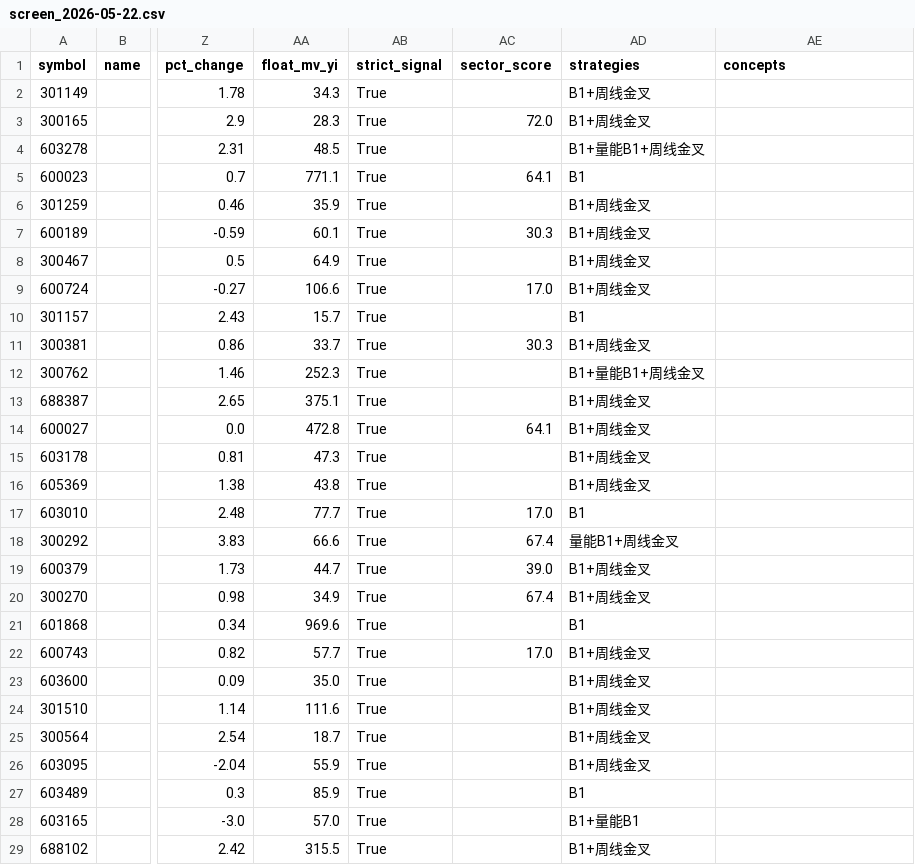
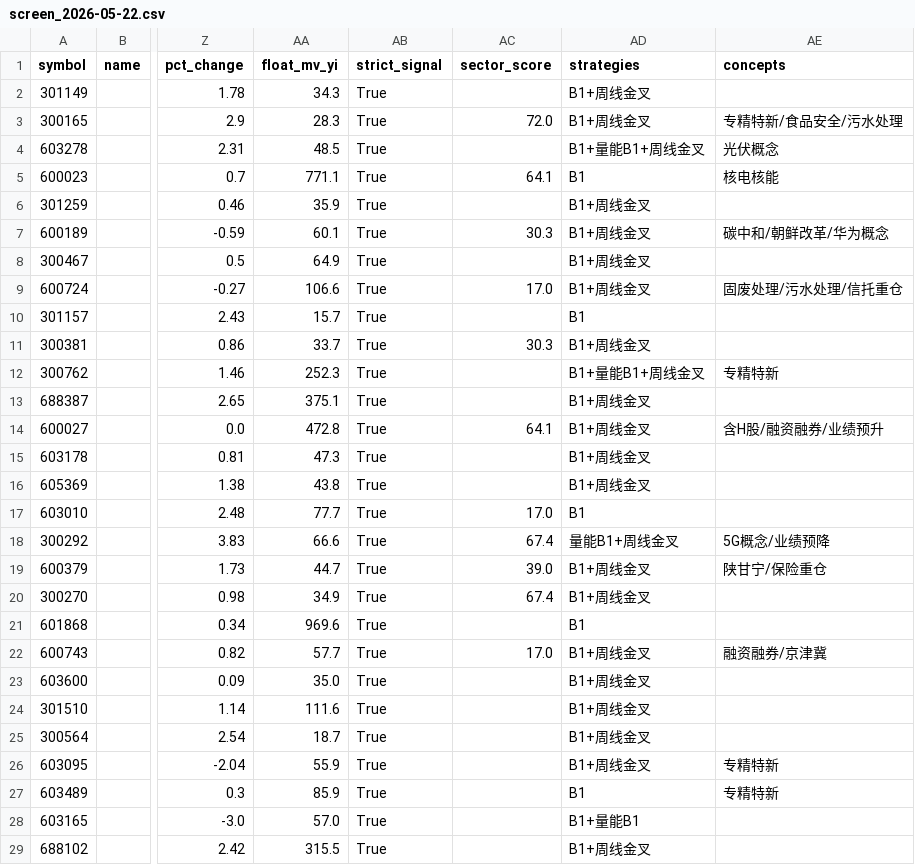
Before and after one commit to xxxavier524/quant-trade, a CSV file: reports/screen_2026-05-22.csv, drawn as a sheet; only a part is shown, gaps mark what is left out; the diff covers the shown part only; the diff names each change by its address in the sheet, - before the commit and + after, or states it on an @@ line.

```diff
--- a/reports/screen_2026-05-22.csv
+++ b/reports/screen_2026-05-22.csv
-AE3 (concepts): (empty)
+AE3 (concepts): 专精特新/食品安全/污水处理
-AE4 (concepts): (empty)
+AE4 (concepts): 光伏概念
-AE5 (concepts): (empty)
+AE5 (concepts): 核电核能
-AE7 (concepts): (empty)
+AE7 (concepts): 碳中和/朝鲜改革/华为概念
-AE9 (concepts): (empty)
+AE9 (concepts): 固废处理/污水处理/信托重仓
-AE12 (concepts): (empty)
+AE12 (concepts): 专精特新
-AE14 (concepts): (empty)
+AE14 (concepts): 含H股/融资融券/业绩预升
-AE18 (concepts): (empty)
+AE18 (concepts): 5G概念/业绩预降
-AE19 (concepts): (empty)
+AE19 (concepts): 陕甘宁/保险重仓
-AE22 (concepts): (empty)
+AE22 (concepts): 融资融券/京津冀
-AE26:AE27 (concepts): (empty)
+AE26:AE27 (concepts): 专精特新
```
Also changed, not shown: 9 edited cells elsewhere in this file, 1 other file.
